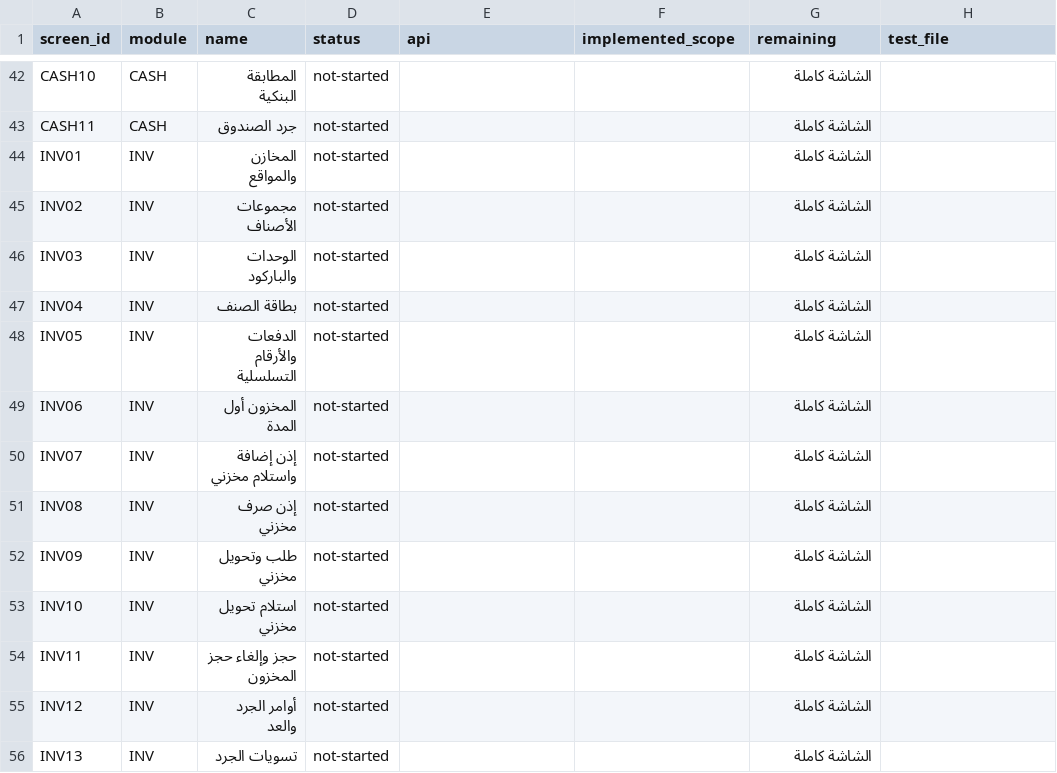
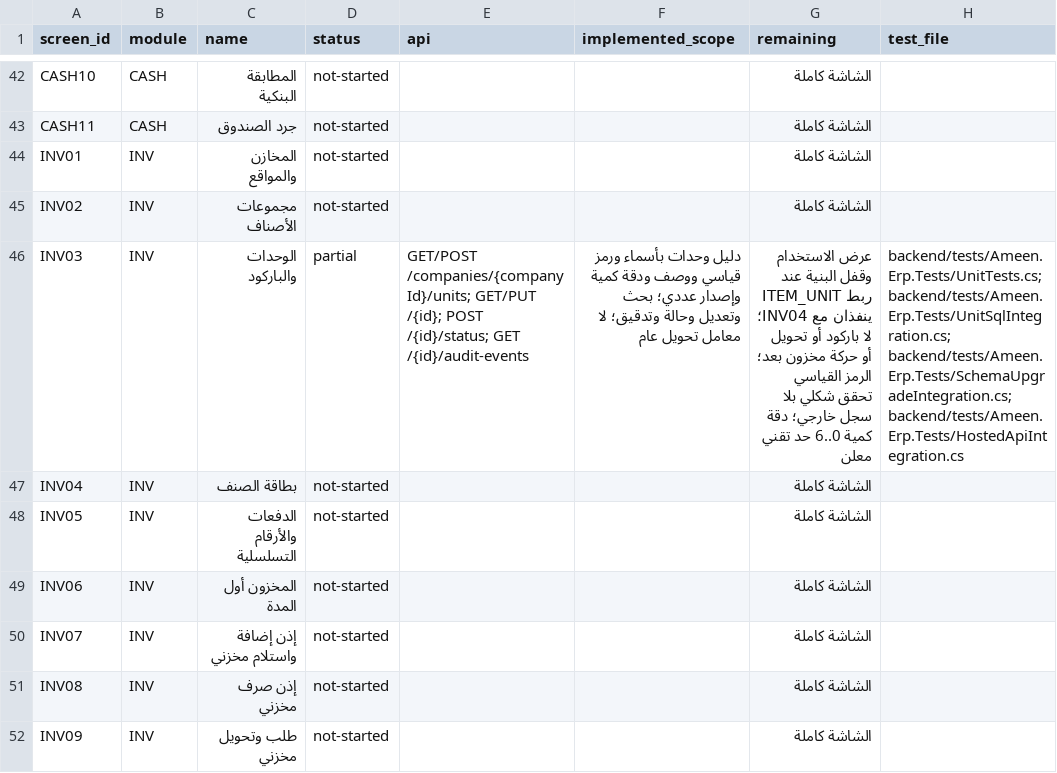
Before and after one commit to ameenalqershi/ameen-erp, a CSV file: docs/backend/screens-implementation.csv, drawn as a sheet; only a part is shown, gaps mark what is left out; the shorter side is filled out with more unchanged rows; the diff names each change by its address in the sheet, - before the commit and + after, or states it on an @@ line.

```diff
--- a/docs/backend/screens-implementation.csv
+++ b/docs/backend/screens-implementation.csv
-D46 (status): not-started
+D46 (status): partial
-E46 (api): (empty)
+E46 (api): GET/POST /companies/{companyId}/units; GET/PUT /{id}; POST /{id}/status; GET /{id}/audit-events
-F46 (implemented_scope): (empty)
+F46 (implemented_scope): دليل وحدات بأسماء ورمز قياسي ووصف ودقة كمية وإصدار عددي؛ بحث وتعديل وحالة وتدقيق؛ لا معامل تحويل عام
-G46 (remaining): الشاشة كاملة
+G46 (remaining): عرض الاستخدام وقفل البنية عند ربط ITEM_UNIT ينفذان مع INV04؛ لا باركود أو تحويل أو حركة مخزون بعد؛ الرمز القياسي تحقق شكلي بلا سجل خارجي؛ دقة كمية 0..6 حد تقني معلن
-H46 (test_file): (empty)
+H46 (test_file): backend/tests/Ameen.Erp.Tests/UnitTests.cs; backend/tests/Ameen.Erp.Tests/UnitSqlIntegration.cs; backend/tests/Ameen.Erp.Tests/SchemaUpgradeIntegration.cs; backend/tests/Ameen.Erp.Tests/HostedApiIntegration.cs
```
Also changed, not shown: docs/backend/fields-implementation.csv, 27 other files.
